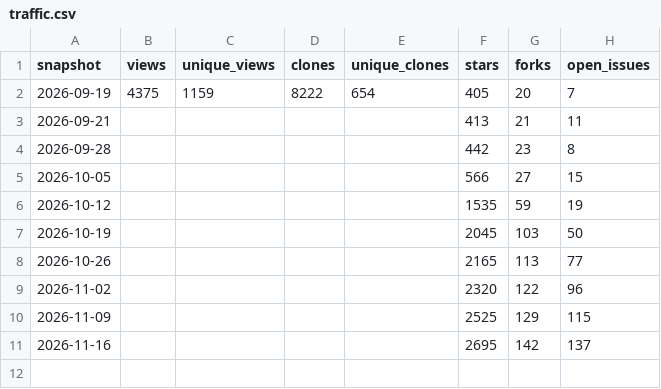
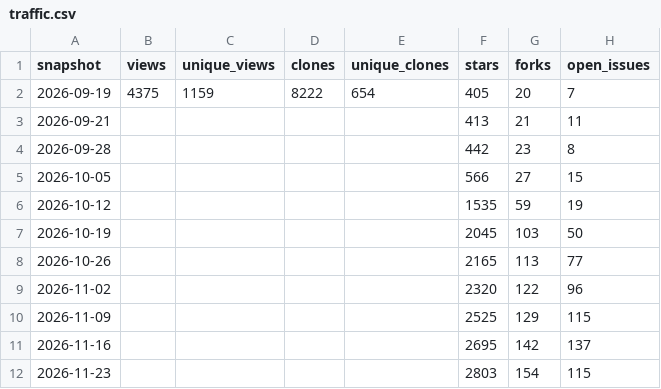
Before and after one commit to PimpinPumpkin/Vela, a CSV file: docs/stats/traffic.csv, drawn as a sheet.

```diff
--- a/docs/stats/traffic.csv
+++ b/docs/stats/traffic.csv
@@ -11 +11,2 @@ snapshot,views,unique_views,clones,unique_clones,stars,forks,open_issues
 2026-11-16,,,,,2695,142,137
+2026-11-23,,,,,2803,154,115
```
Also changed, not shown: docs/stats/downloads.csv, docs/stats/regions.csv, 1 other file.
